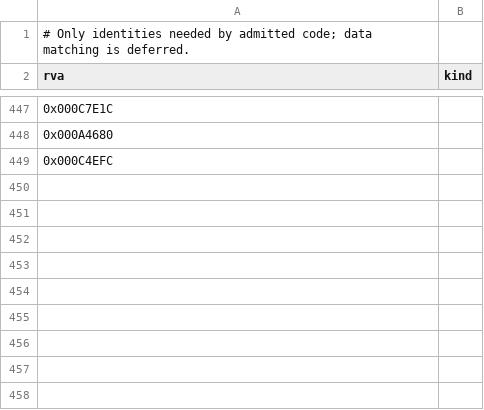
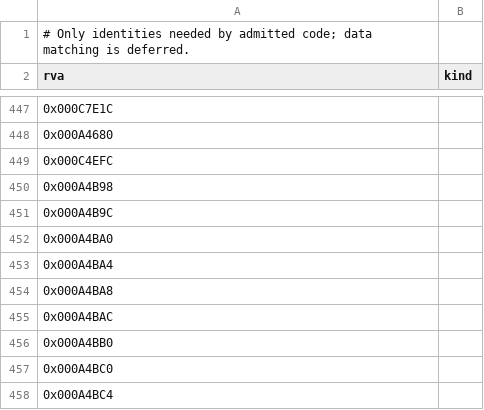
Before and after one commit to sushi-shi/homm1-decomp, a TSV file: config/retail/data.tsv, drawn as a sheet; only a part is shown, gaps mark what is left out.

```diff
--- a/config/retail/data.tsv
+++ b/config/retail/data.tsv
@@ -449 +449,10 @@ rva	kind
 0x000C4EFC	
+0x000A4B98	
+0x000A4B9C	
+0x000A4BA0	
+0x000A4BA4	
+0x000A4BA8	
+0x000A4BAC	
+0x000A4BB0	
+0x000A4BC0	
+0x000A4BC4	
```
Also changed, not shown: 1 other file.
